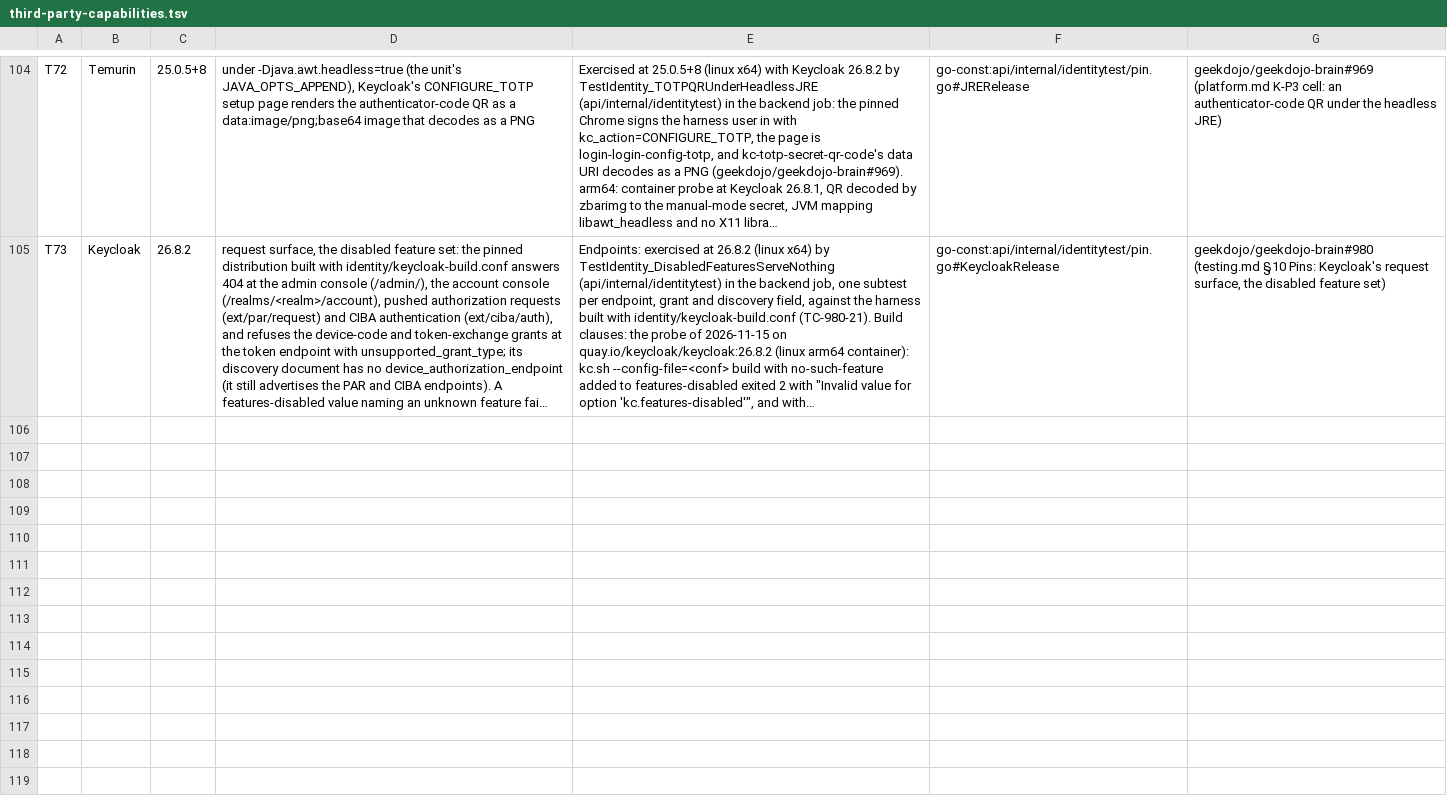
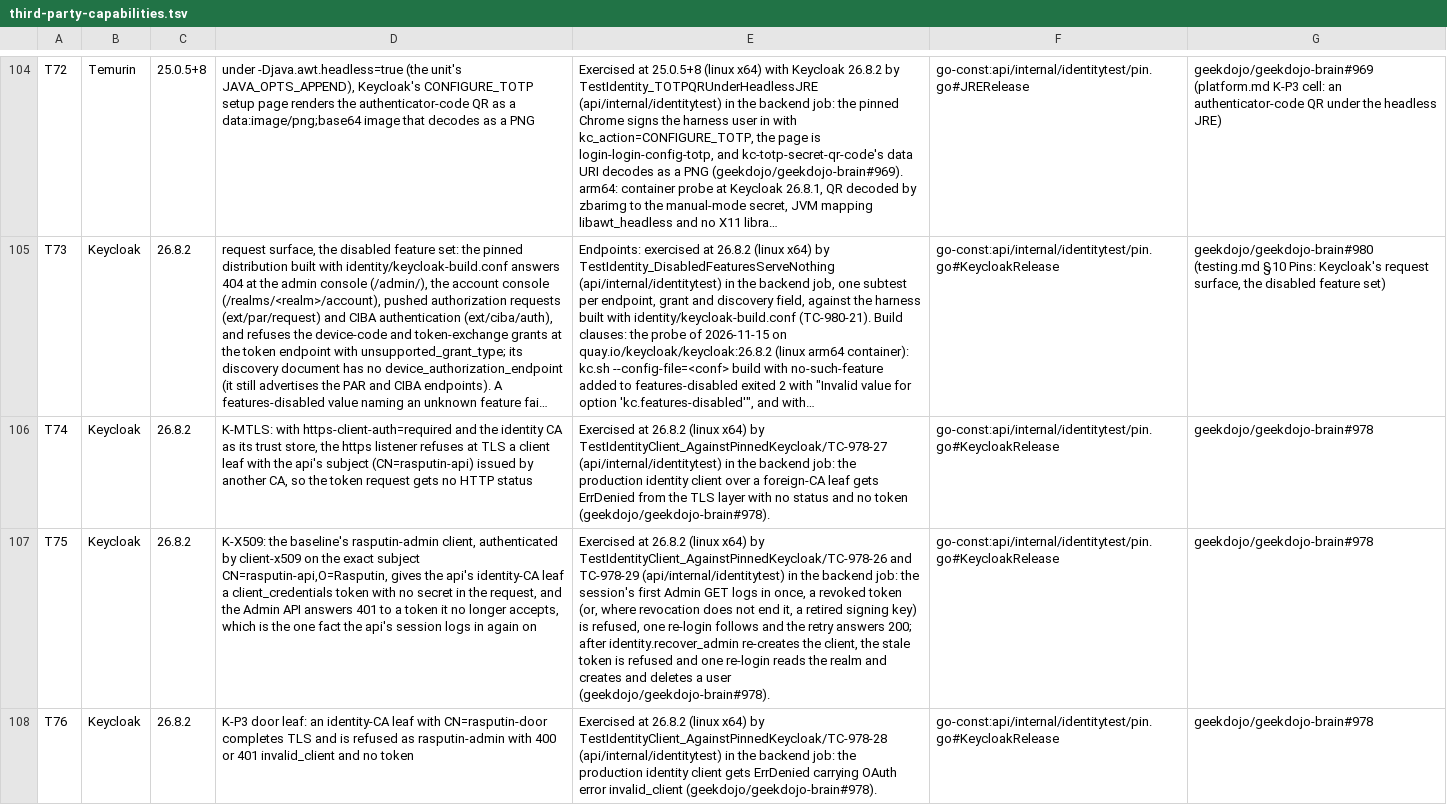
Before and after one commit to geekdojo/rasputin-control-plane, a TSV file: .github/third-party-capabilities.tsv, drawn as a sheet; only a part is shown, gaps mark what is left out; long unchanged cells end in …; the diff names each change by its address in the sheet, - before the commit and + after, or states it on an @@ line.

```diff
--- a/.github/third-party-capabilities.tsv
+++ b/.github/third-party-capabilities.tsv
+row 106: T74 | Keycloak | 26.8.2 | K-MTLS: with https-client-auth=required and the identity CA as its trust store, the https listener refuses at TLS a client leaf with the api's subject (CN=rasputin-api) issued by another CA, so the token request gets no HTTP status | Exercised at 26.8.2 (linux x64) by TestIdentityClient_AgainstPinnedKeycloak/TC-978-27 (api/internal/identitytest) in the backend job: the production identity client over a foreign-CA leaf gets ErrDenied from the TLS layer with no status and no token (geekdojo/geekdojo-brain#978). | go-const:api/internal/identitytest/pin.go#KeycloakRelease | geekdojo/geekdojo-brain#978
+row 107: T75 | Keycloak | 26.8.2 | K-X509: the baseline's rasputin-admin client, authenticated by client-x509 on the exact subject CN=rasputin-api,O=Rasputin, gives the api's identity-CA leaf a client_credentials token with no secret in the request, and the Admin API answers 401 to a token it no longer accepts, which is the one fact the api's session logs in again on | Exercised at 26.8.2 (linux x64) by TestIdentityClient_AgainstPinnedKeycloak/TC-978-26 and TC-978-29 (api/internal/identitytest) in the backend job: the session's first Admin GET logs in once, a revoked token (or, where revocation does not end it, a retired signing key) is refused, one re-login follows and the retry answers 200; after identity.recover_admin re-creates the client, the stale token is refused and one re-login reads the realm and creates and deletes a user (geekdojo/geekdojo-brain#978). | go-const:api/internal/identitytest/pin.go#KeycloakRelease | geekdojo/geekdojo-brain#978
+row 108: T76 | Keycloak | 26.8.2 | K-P3 door leaf: an identity-CA leaf with CN=rasputin-door completes TLS and is refused as rasputin-admin with 400 or 401 invalid_client and no token | Exercised at 26.8.2 (linux x64) by TestIdentityClient_AgainstPinnedKeycloak/TC-978-28 (api/internal/identitytest) in the backend job: the production identity client gets ErrDenied carrying OAuth error invalid_client (geekdojo/geekdojo-brain#978). | go-const:api/internal/identitytest/pin.go#KeycloakRelease | geekdojo/geekdojo-brain#978
```
Also changed, not shown: .github/auth-register.tsv, .github/secret-reveal-allow.tsv, 38 other files.
